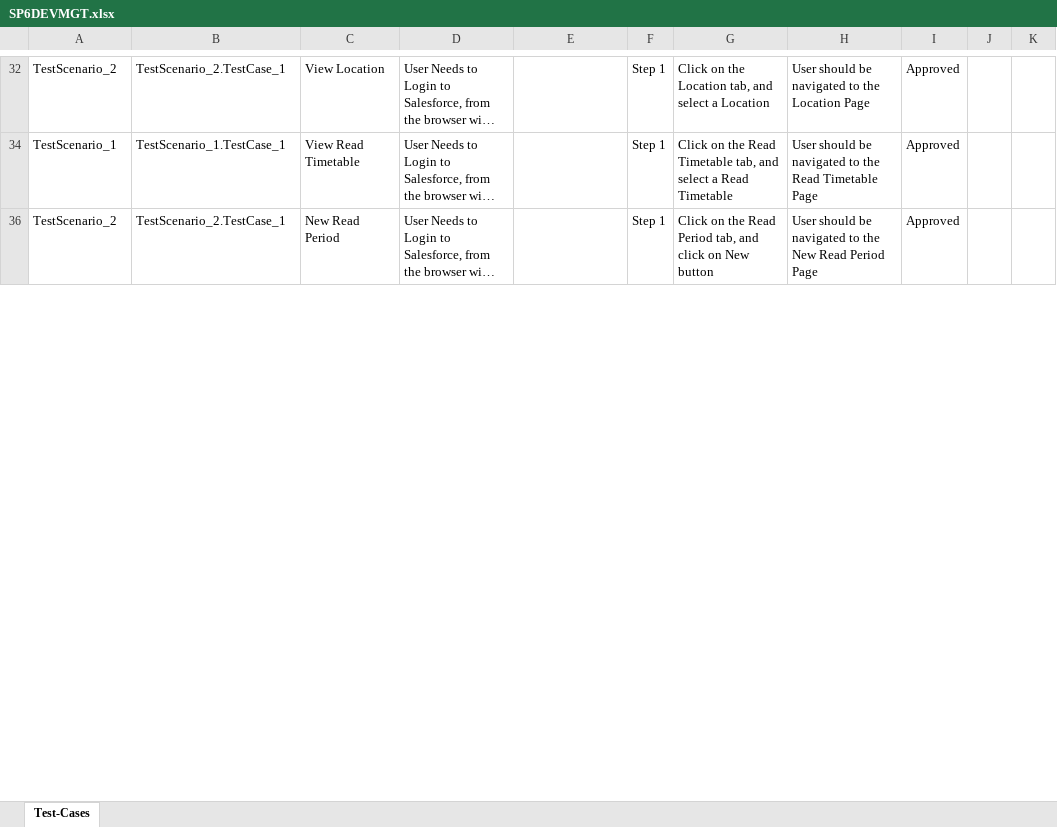
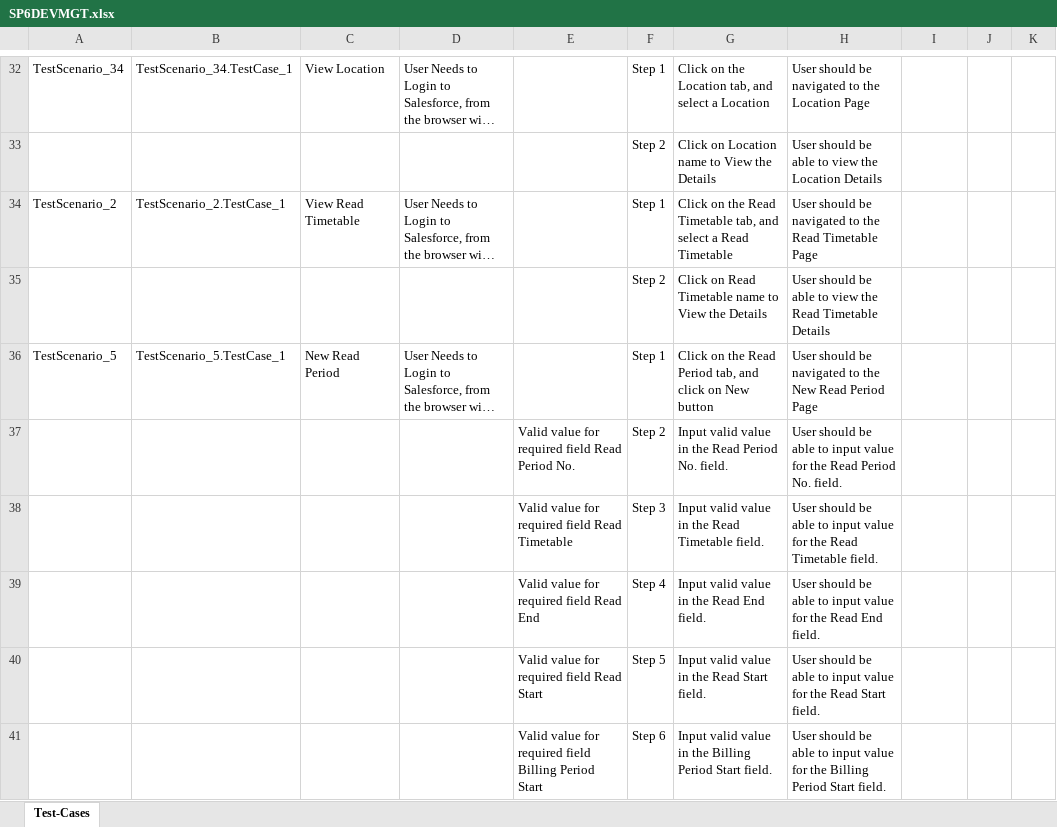
Before and after one commit to ShaikMohamedIrfan/NewSeswaterProject, an Excel workbook: SP6DEVMGT.xlsx, sheet Test-Cases, drawn as a sheet; only a part is shown, gaps mark what is left out; long unchanged cells end in …; values as stored, in another font and other column widths than the file's, no borders; table styles not drawn; the diff covers the shown part only; the diff names each change by its address in the sheet, - before the commit and + after, or states it on an @@ line.

Commit message:
Initial Commit for Verification of Test cases

```diff
--- a/SP6DEVMGT.xlsx (sheet Test-Cases)
+++ b/SP6DEVMGT.xlsx (sheet Test-Cases)
-A32: TestScenario_2
+A32: TestScenario_34
-B32: TestScenario_2.TestCase_1
+B32: TestScenario_34.TestCase_1
-I32: Approved
+I32: (empty)
@@ row 33 unhidden:  |  |  |  |  | Step 2 | Click on Location name to View the Details | User should be able to view the Location Details @@
-A34: TestScenario_1
+A34: TestScenario_2
-B34: TestScenario_1.TestCase_1
+B34: TestScenario_2.TestCase_1
-I34: Approved
+I34: (empty)
@@ row 35 unhidden:  |  |  |  |  | Step 2 | Click on Read Timetable name to View the Details | User should be able to view the Read Timetable Details @@
-A36: TestScenario_2
+A36: TestScenario_5
-B36: TestScenario_2.TestCase_1
+B36: TestScenario_5.TestCase_1
-I36: Approved
+I36: (empty)
@@ row 37 unhidden:  |  |  |  | Valid value for required field Read Period No. | Step 2 | Input valid value in the Read Period No. field. | User should be able to input value for the Read Period No. field. @@
@@ row 38 unhidden:  |  |  |  | Valid value for required field Read Timetable | Step 3 | Input valid value in the Read Timetable field. | User should be able to input value for the Read Timetable field. @@
@@ row 39 unhidden:  |  |  |  | Valid value for required field Read End | Step 4 | Input valid value in the Read End field. | User should be able to input value for the Read End field. @@
@@ row 40 unhidden:  |  |  |  | Valid value for required field Read Start | Step 5 | Input valid value in the Read Start field. | User should be able to input value for the Read Start field. @@
@@ row 41 unhidden:  |  |  |  | Valid value for required field Billing Period Start | Step 6 | Input valid value in the Billing Period Start field. | User should be able to input value for the Billing Period Start field. @@
```
Also changed, not shown: 40 hidden or unhidden rows and 30 edited cells elsewhere in this sheet.
